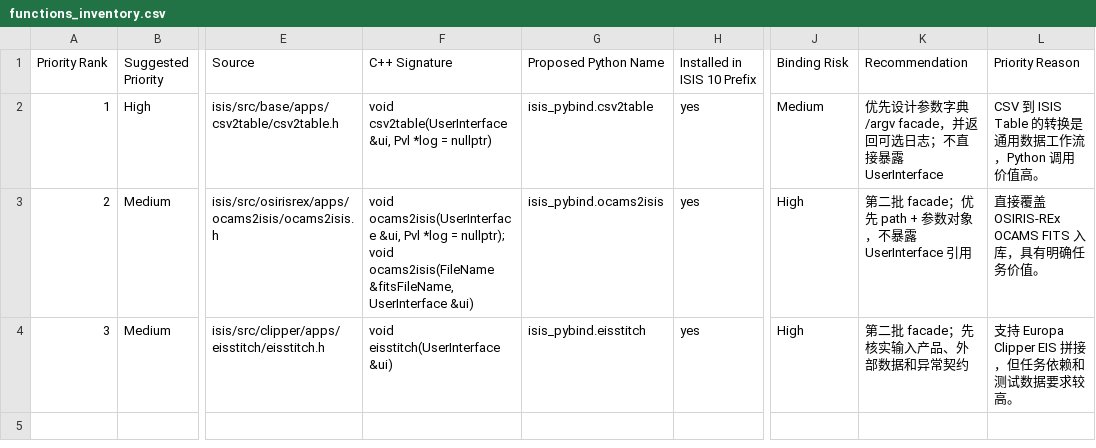
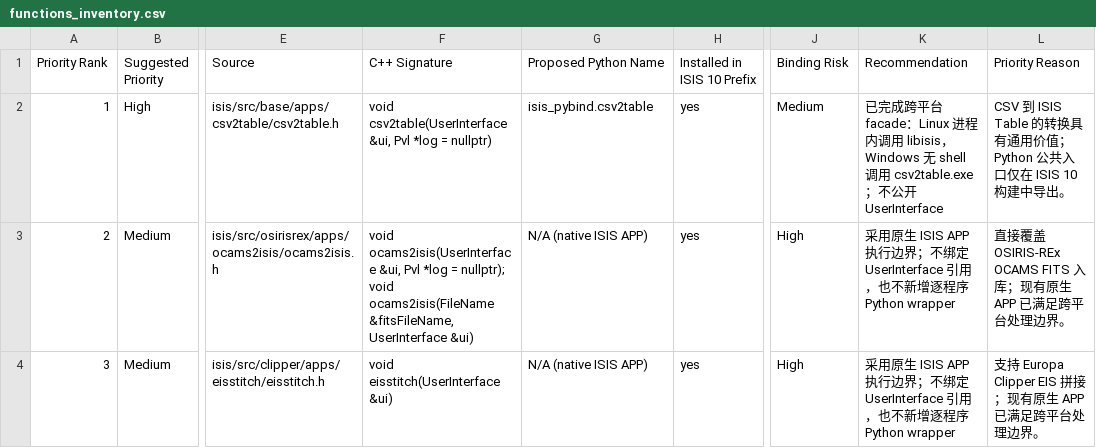
Before and after one commit to gengxun-henu/pyisis, a CSV file: reference/isis10_bind_candidates/functions_inventory.csv, drawn as a sheet; only a part is shown, gaps mark what is left out; the diff names each change by its address in the sheet, - before the commit and + after, or states it on an @@ line.

Commit message:
feat: add cross-platform csv2table facade

```diff
--- a/reference/isis10_bind_candidates/functions_inventory.csv
+++ b/reference/isis10_bind_candidates/functions_inventory.csv
-K2 (Recommendation): 优先设计参数字典/argv facade，并返回可选日志；不直接暴露 UserInterface
+K2 (Recommendation): 已完成跨平台 facade：Linux 进程内调用 libisis，Windows 无 shell 调用 csv2table.exe；不公开 UserInterface
-L2 (Priority Reason): …Table 的转换是通用数据工作流，Python 调用价值高。
+L2 (Priority Reason): …Table 的转换具有通用价值；Python 公共入口仅在 ISIS 10 构建中导出。
-G3 (Proposed Python Name): isis_pybind.ocams2isis
+G3 (Proposed Python Name): N/A (native ISIS APP)
-K3 (Recommendation): 第二批 facade；优先 path + 参数对象，不暴露 UserInterface 引用
+K3 (Recommendation): 采用原生 ISIS APP 执行边界；不绑定 UserInterface 引用，也不新增逐程序 Python wrapper
-L3 (Priority Reason): 直接覆盖 OSIRIS-REx OCAMS FITS 入库，具有明确任务价值。
+L3 (Priority Reason): 直接覆盖 OSIRIS-REx OCAMS FITS 入库；现有原生 APP 已满足跨平台处理边界。
-G4 (Proposed Python Name): isis_pybind.eisstitch
+G4 (Proposed Python Name): N/A (native ISIS APP)
-K4 (Recommendation): 第二批 facade；先核实输入产品、外部数据和异常契约
+K4 (Recommendation): 采用原生 ISIS APP 执行边界；不绑定 UserInterface 引用，也不新增逐程序 Python wrapper
-L4 (Priority Reason): 支持 Europa Clipper EIS 拼接，但任务依赖和测试数据要求较高。
+L4 (Priority Reason): 支持 Europa Clipper EIS 拼接；现有原生 APP 已满足跨平台处理边界。
```
Also changed, not shown: reference/isis10_bind_candidates/class_details/chandrayaan2_ohrc_camera_methods.csv, reference/isis10_bind_candidates/class_details/chandrayaan2_tmc_camera_methods.csv, 20 other files.
